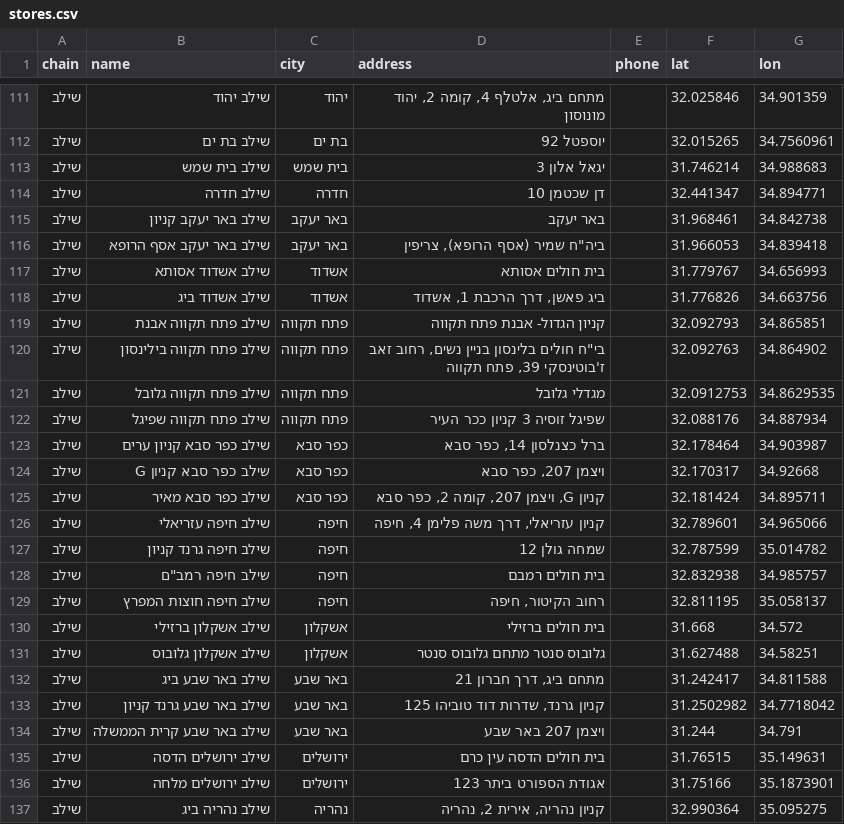
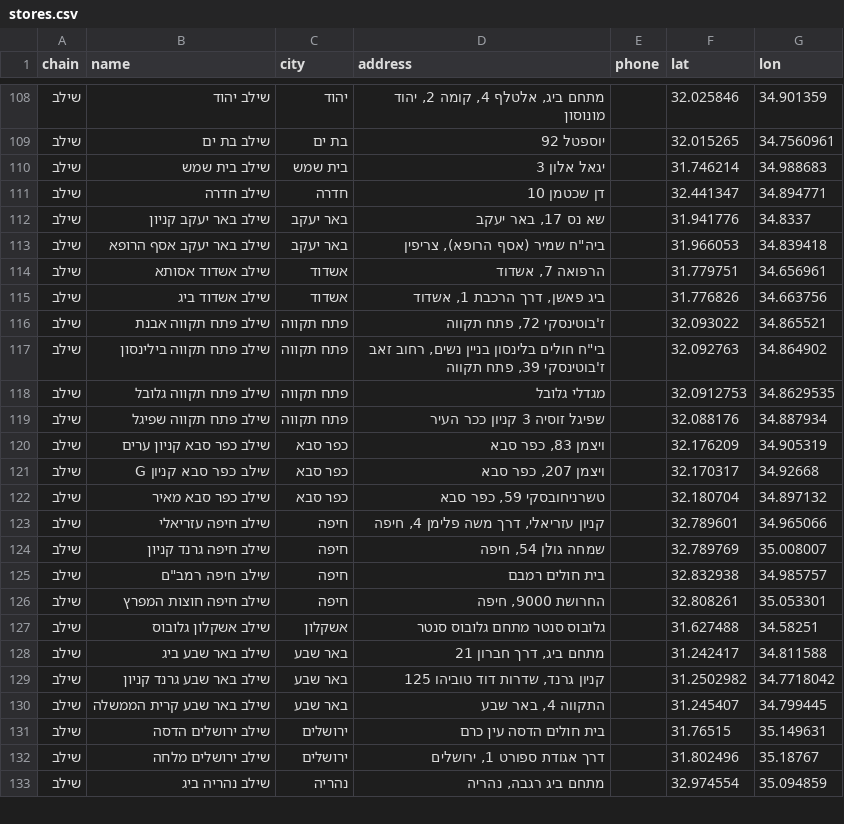
Before and after one commit to yonatan-avshalomov/-whatsapp-bot, a CSV file: stores.csv, drawn as a sheet; only a part is shown, gaps mark what is left out; the diff covers the shown part only.

```diff
--- a/stores.csv
+++ b/stores.csv
@@ -114,7 +111,7 @@ chain,name,city,address,phone,lat,lon
 שילב,שילב חדרה,חדרה,דן שכטמן 10,,32.441347,34.894771
-שילב,שילב באר יעקב קניון,באר יעקב,באר יעקב,,31.968461,34.842738
+שילב,שילב באר יעקב קניון,באר יעקב,"שא נס 17, באר יעקב",,31.941776,34.8337
 שילב,שילב באר יעקב אסף הרופא,באר יעקב,"ביה""ח שמיר (אסף הרופא), צריפין",,31.966053,34.839418
-שילב,שילב אשדוד אסותא,אשדוד,בית חולים אסותא,,31.779767,34.656993
+שילב,שילב אשדוד אסותא,אשדוד,"הרפואה 7, אשדוד",,31.779751,34.656961
 שילב,שילב אשדוד ביג,אשדוד,"ביג פאשן, דרך הרכבת 1, אשדוד",,31.776826,34.663756
-שילב,שילב פתח תקווה אבנת,פתח תקווה,קניון הגדול- אבנת פתח תקווה,,32.092793,34.865851
+שילב,שילב פתח תקווה אבנת,פתח תקווה,"ז'בוטינסקי 72, פתח תקווה",,32.093022,34.865521
 שילב,שילב פתח תקווה בילינסון,פתח תקווה,"בי""ח חולים בלינסון בניין נשים, רחוב זאב ז'בוטינסקי 39, פתח תקווה",,32.092763,34.864902
@@ -122,10 +119,9 @@ chain,name,city,address,phone,lat,lon
 שילב,שילב פתח תקווה שפיגל,פתח תקווה,שפיגל זוסיה 3 קניון ככר העיר,,32.088176,34.887934
-שילב,שילב כפר סבא קניון ערים,כפר סבא,"ברל כצנלסון 14, כפר סבא",,32.178464,34.903987
+שילב,שילב כפר סבא קניון ערים,כפר סבא,"ויצמן 83, כפר סבא",,32.176209,34.905319
 שילב,שילב כפר סבא קניון G,כפר סבא,"ויצמן 207, כפר סבא",,32.170317,34.92668
-שילב,שילב כפר סבא מאיר,כפר סבא,"קניון G, ויצמן 207, קומה 2, כפר סבא",,32.181424,34.895711
+שילב,שילב כפר סבא מאיר,כפר סבא,"טשרניחובסקי 59, כפר סבא",,32.180704,34.897132
 שילב,שילב חיפה עזריאלי,חיפה,"קניון עזריאלי, דרך משה פלימן 4, חיפה",,32.789601,34.965066
-שילב,שילב חיפה גרנד קניון,חיפה,שמחה גולן 12,,32.787599,35.014782
+שילב,שילב חיפה גרנד קניון,חיפה,"שמחה גולן 54, חיפה",,32.789769,35.008007
 שילב,"שילב חיפה רמב""ם",חיפה,בית חולים רמבם,,32.832938,34.985757
-שילב,שילב חיפה חוצות המפרץ,חיפה,"רחוב הקיטור, חיפה",,32.811195,35.058137
-שילב,שילב אשקלון ברזילי,אשקלון,בית חולים ברזילי,,31.668,34.572
+שילב,שילב חיפה חוצות המפרץ,חיפה,"החרושת 9000, חיפה",,32.808261,35.053301
 שילב,שילב אשקלון גלובוס,אשקלון,גלובוס סנטר מתחם גלובוס סנטר,,31.627488,34.58251
@@ -133,5 +129,5 @@ chain,name,city,address,phone,lat,lon
 שילב,שילב באר שבע גרנד קניון,באר שבע,"קניון גרנד, שדרות דוד טוביהו 125",,31.2502982,34.7718042
-שילב,שילב באר שבע קרית הממשלה,באר שבע,ויצמן 207 באר שבע,,31.244,34.791
+שילב,שילב באר שבע קרית הממשלה,באר שבע,"התקווה 4, באר שבע",,31.245407,34.799445
 שילב,שילב ירושלים הדסה,ירושלים,בית חולים הדסה עין כרם,,31.76515,35.149631
-שילב,שילב ירושלים מלחה,ירושלים,אגודת הספורט ביתר 123,,31.75166,35.1873901
-שילב,שילב נהריה ביג,נהריה,"קניון נהריה, אירית 2, נהריה",,32.990364,35.095275
+שילב,שילב ירושלים מלחה,ירושלים,"דרך אגודת ספורט 1, ירושלים",,31.802496,35.18767
+שילב,שילב נהריה ביג,נהריה,"מתחם ביג רגבה, נהריה",,32.974554,35.094859
```
Also changed, not shown: 4 removed rows and 36 edited cells elsewhere in this file.
